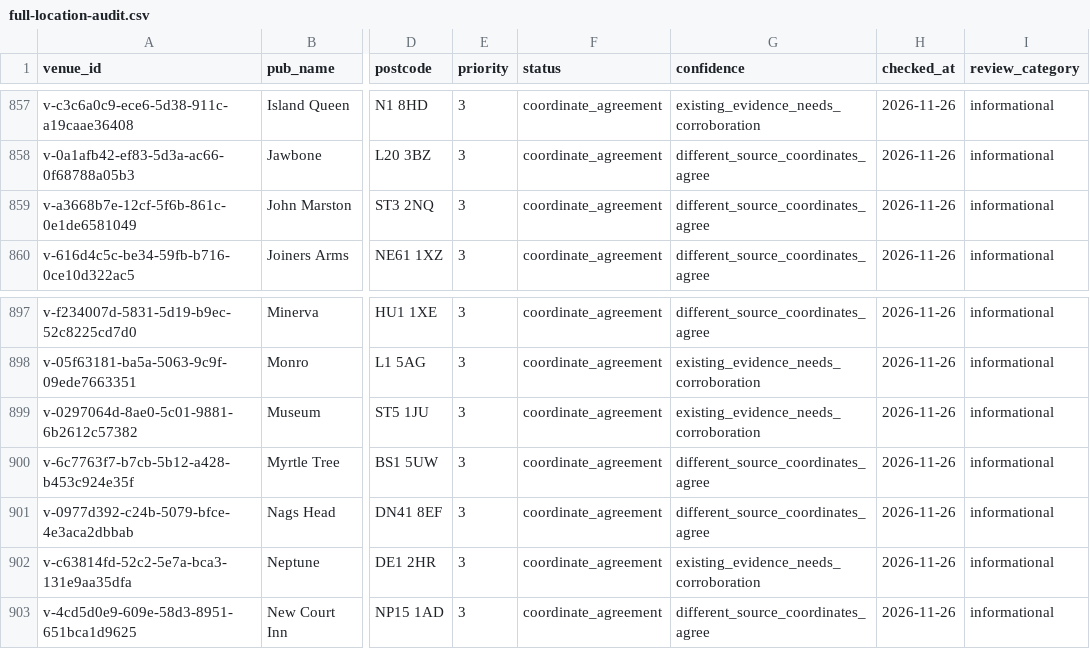
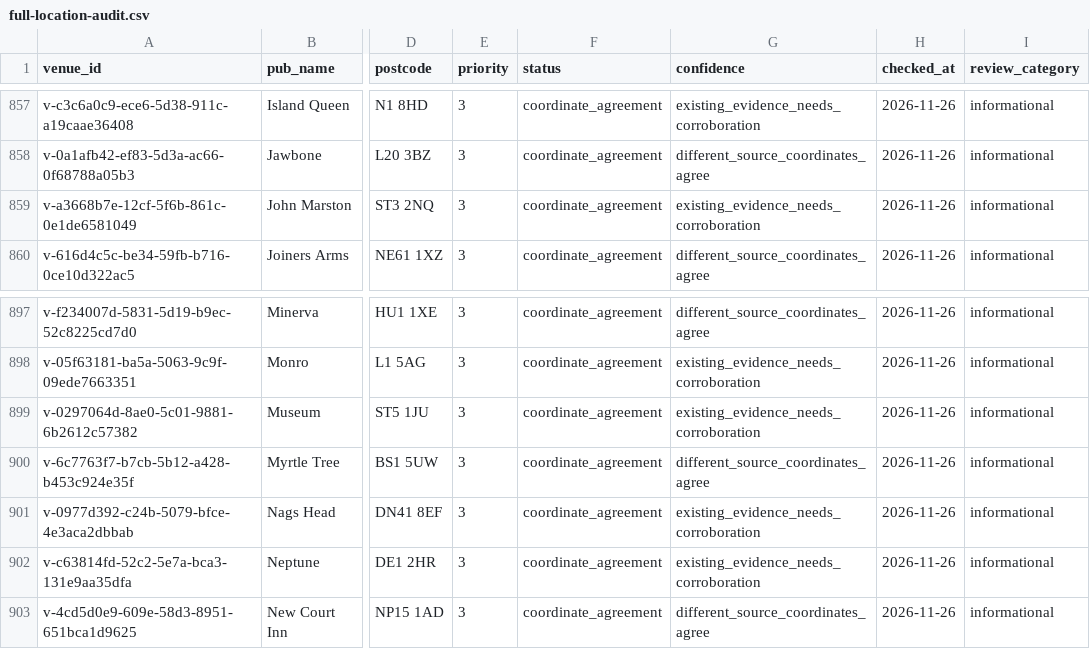
Before and after one commit to bristolbagpiper/BassBeerMap, a CSV file: audit/full-location-audit.csv, drawn as a sheet; only a part is shown, gaps mark what is left out; the diff covers the shown part only; the diff names each change by its address in the sheet, - before the commit and + after, or states it on an @@ line.

```diff
--- a/audit/full-location-audit.csv
+++ b/audit/full-location-audit.csv
-G859 (confidence): different_source_coordinates_agree
+G859 (confidence): existing_evidence_needs_corroboration
-G901 (confidence): different_source_coordinates_agree
+G901 (confidence): existing_evidence_needs_corroboration
```
Also changed, not shown: 1 added row, 1 removed row and 3 edited cells elsewhere in this file, audit/manual-place-checks.csv, 37 other files.
